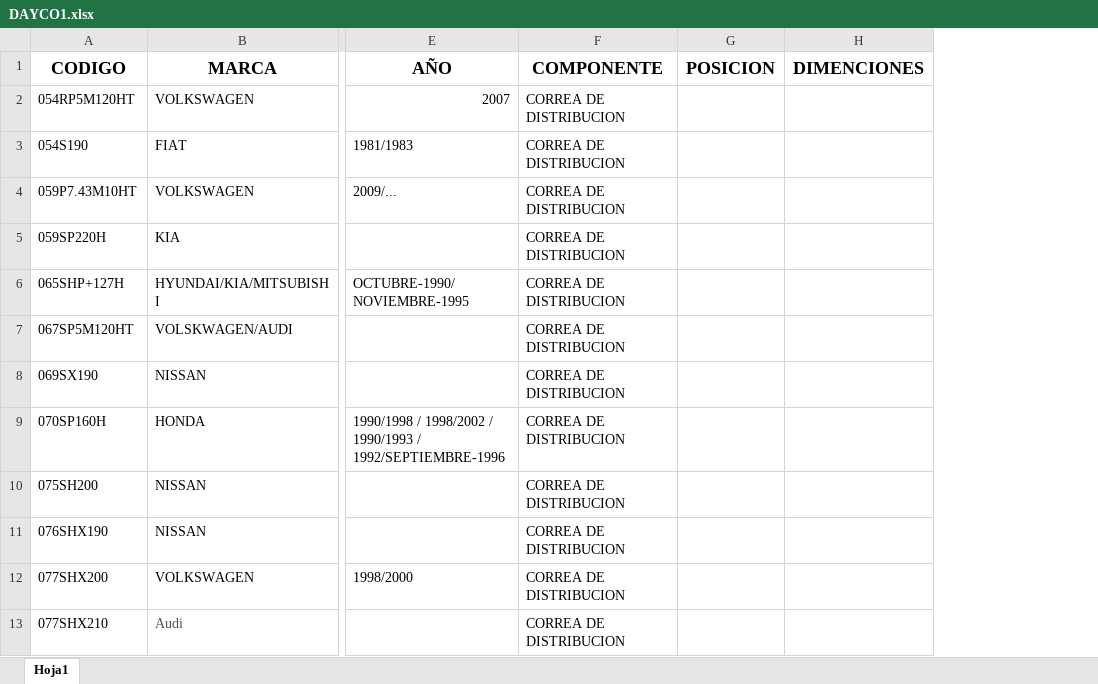
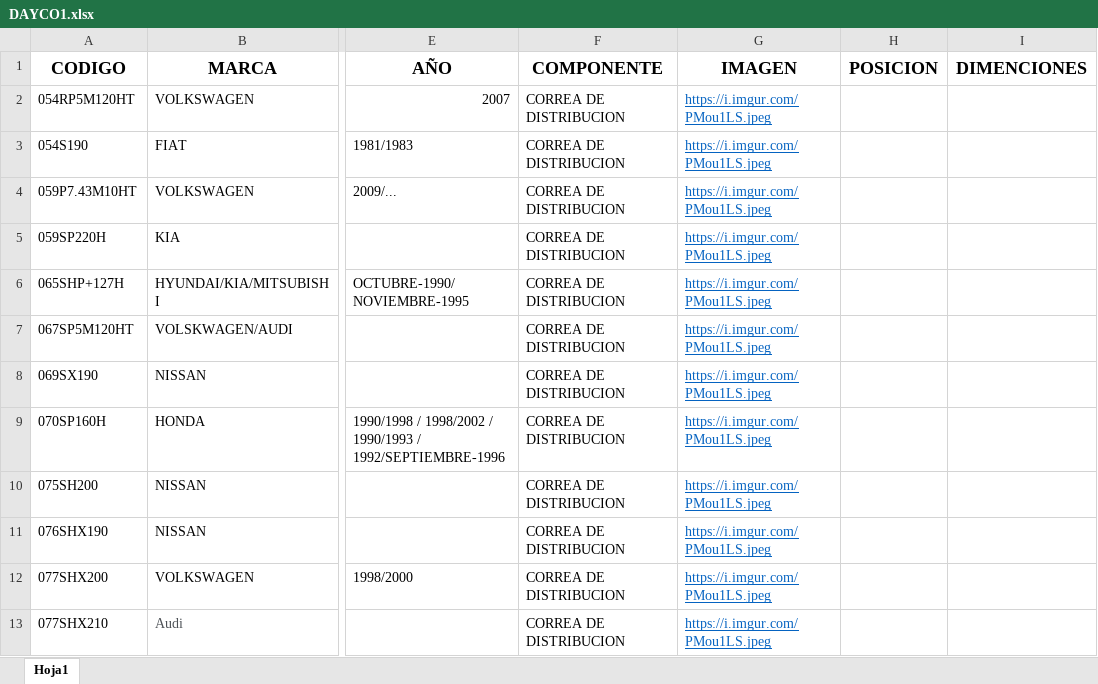
Before and after one commit to mariano5troncoso/ELmundo, an Excel workbook: public/DAYCO1.xlsx, sheet Hoja1, drawn as a sheet; only a part is shown, gaps mark what is left out; values as stored, in another font and other column widths than the file's, no borders; the diff names each change by its address in the sheet, - before the commit and + after, or states it on an @@ line.

```diff
--- a/public/DAYCO1.xlsx (sheet Hoja1)
+++ b/public/DAYCO1.xlsx (sheet Hoja1)
+column G (IMAGEN), rows 2-13: all https://i.imgur.com/PMou1LS.jpeg
```
Also changed, not shown: 1 other file.
